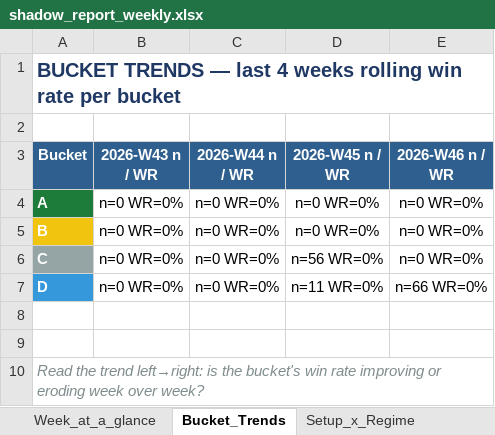
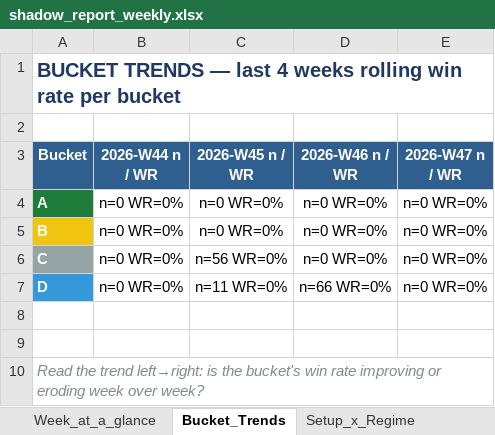
Before and after one commit to Gdsk-Sravan/Analyse-recommend-track, an Excel workbook: shadow_report_weekly.xlsx, sheet Bucket_Trends, drawn as a sheet; values as stored, in another font and other column widths than the file's, no borders; removed rows and columns are numbered as before the commit, all else as after; the diff names each change by its address in the sheet, - before the commit and + after, or states it on an @@ line.

```diff
--- a/shadow_report_weekly.xlsx (sheet Bucket_Trends)
+++ b/shadow_report_weekly.xlsx (sheet Bucket_Trends)
-column B (2026-W43 n / WR), rows 4-7: all n=0 WR=0%
+column E (2026-W47 n / WR), rows 4-7: all n=0 WR=0%
```
Also changed, not shown: sheet All_Trades_History, sheet Setup_x_Regime, sheet Week_at_a_glance, sheet Recommendations, sheet Underperformers, 1 other file.
